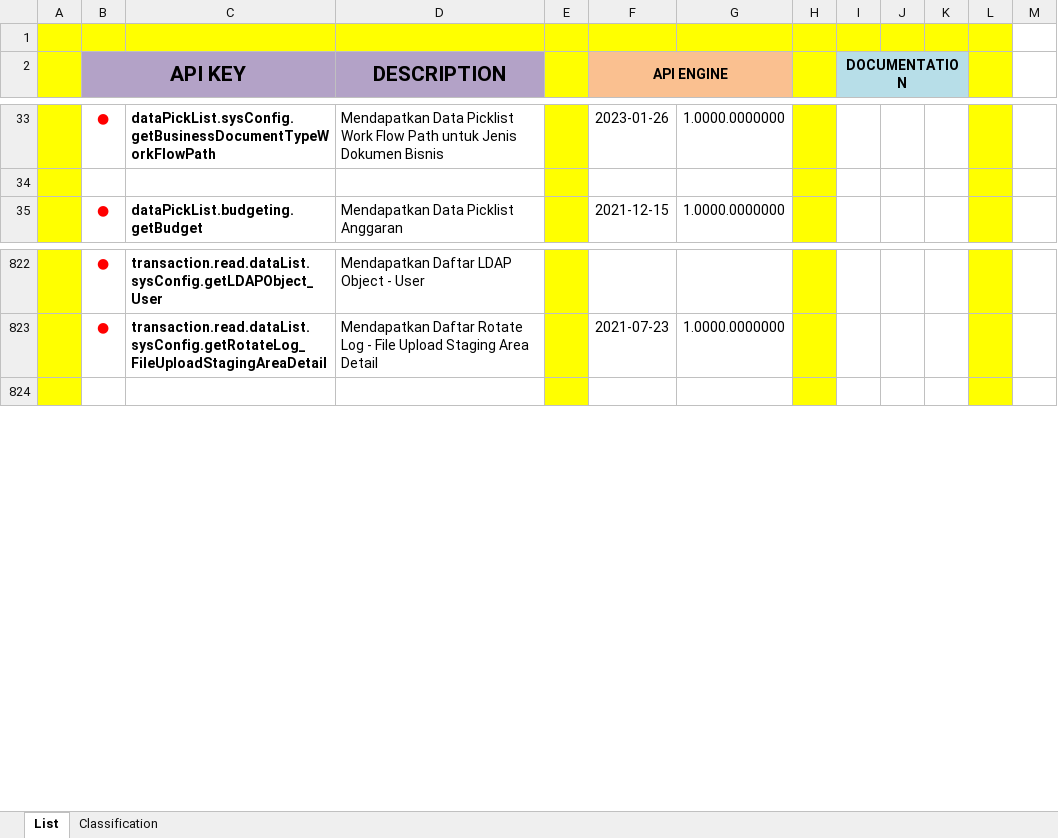
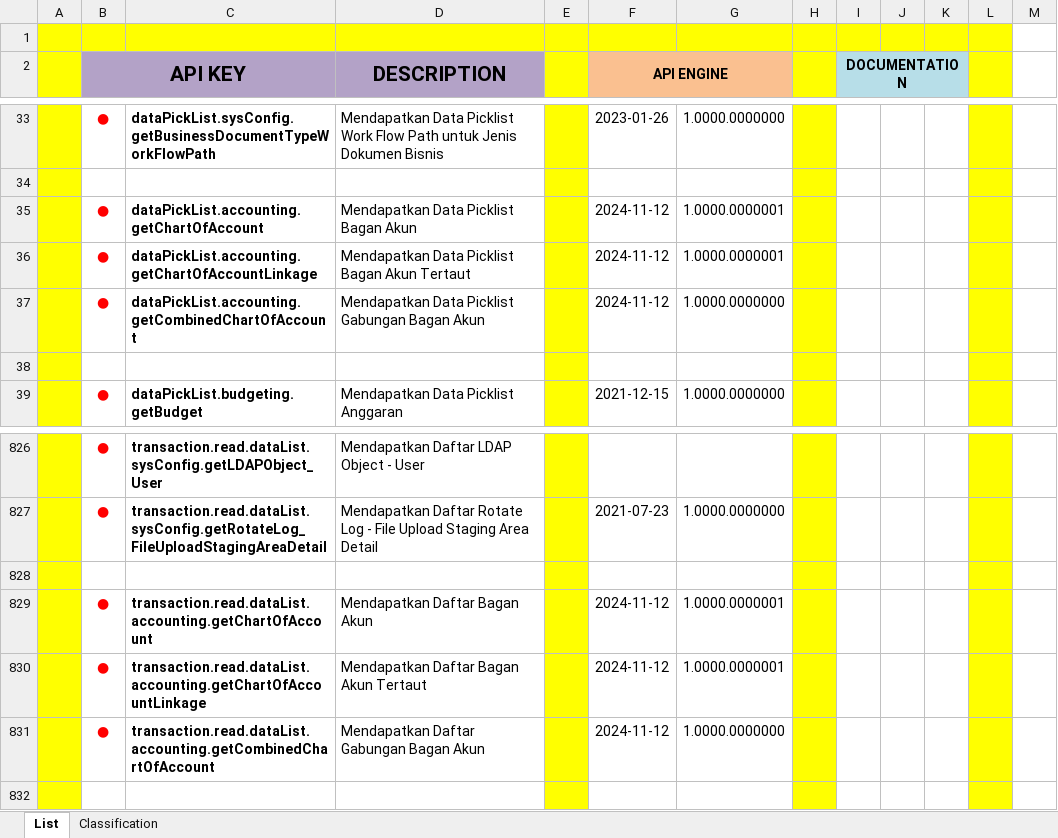
Before and after one commit to ptqdctechnologies/ERPReborn, an Excel workbook: Documentation/Documents/Blue Print/Documents - API/API-Catalogue.xlsx, sheet List, drawn as a sheet; only a part is shown, gaps mark what is left out; values as stored, in another font and other column widths than the file's, no borders; the diff names each change by its address in the sheet, - before the commit and + after, or states it on an @@ line.

```diff
--- a/Documentation/Documents/Blue Print/Documents - API/API-Catalogue.xlsx (sheet List)
+++ b/Documentation/Documents/Blue Print/Documents - API/API-Catalogue.xlsx (sheet List)
+row 35:  | ● | dataPickList.accounting.getChartOfAccount | Mendapatkan Data Picklist Bagan Akun |  | 2024-11-12 | 1.0000.0000001
+row 36:  | ● | dataPickList.accounting.getChartOfAccountLinkage | Mendapatkan Data Picklist Bagan Akun Tertaut |  | 2024-11-12 | 1.0000.0000001
+row 37:  | ● | dataPickList.accounting.getCombinedChartOfAccount | Mendapatkan Data Picklist Gabungan Bagan Akun |  | 2024-11-12 | 1.0000.0000000
+row 38: (empty)
+row 828: (empty)
+row 829:  | ● | transaction.read.dataList.accounting.getChartOfAccount | Mendapatkan Daftar Bagan Akun |  | 2024-11-12 | 1.0000.0000001
+row 830:  | ● | transaction.read.dataList.accounting.getChartOfAccountLinkage | Mendapatkan Daftar Bagan Akun Tertaut |  | 2024-11-12 | 1.0000.0000001
+row 831:  | ● | transaction.read.dataList.accounting.getCombinedChartOfAccount | Mendapatkan Daftar Gabungan Bagan Akun |  | 2024-11-12 | 1.0000.0000000
```
Also changed, not shown: 4 other files.
